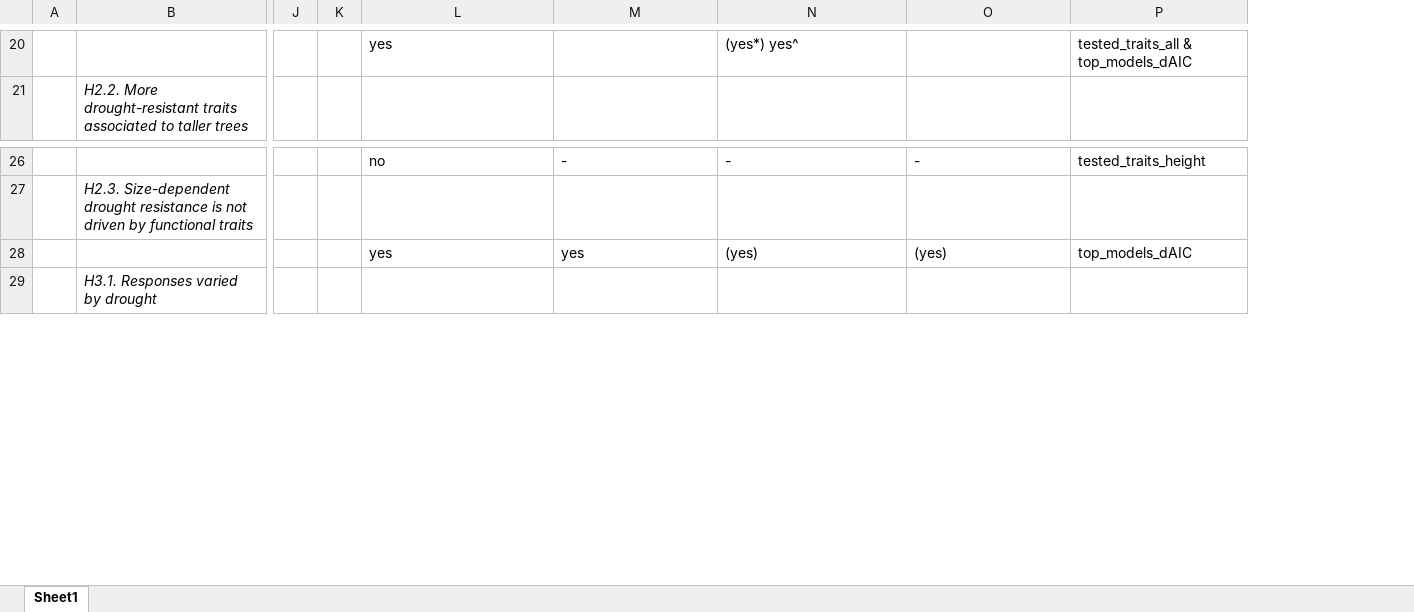
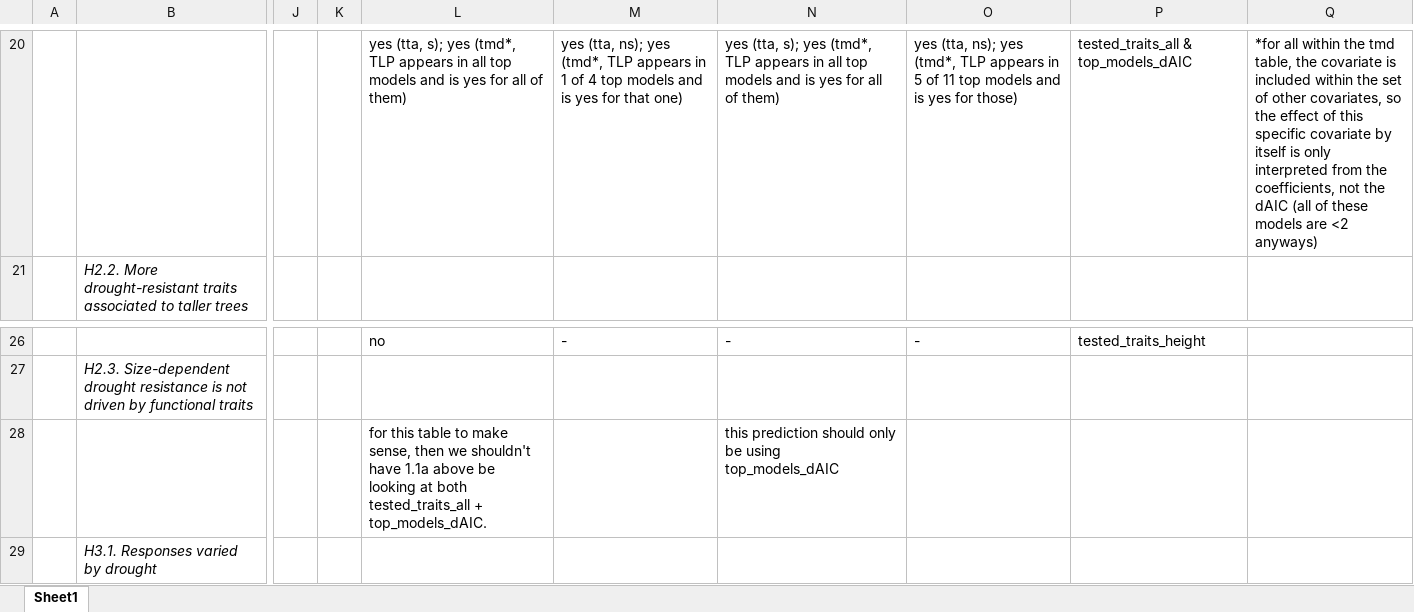
Before and after one commit to SCBI-ForestGEO/McGregor_climate-sensitivity-variation, an Excel workbook: manuscript/tables_figures/Table1.xlsx, sheet Sheet1, drawn as a sheet; only a part is shown, gaps mark what is left out; values as stored, in another font and other column widths than the file's, no borders; the diff covers the shown part only; the diff names each change by its address in the sheet, - before the commit and + after, or states it on an @@ line.

Commit message:
Update Table1.xlsx

```diff
--- a/manuscript/tables_figures/Table1.xlsx (sheet Sheet1)
+++ b/manuscript/tables_figures/Table1.xlsx (sheet Sheet1)
+column Q, row 20: *for all within the tmd table, the covariate is included within the set of other covariates, so the effect of this specific covariate by itself is only interpreted from the coefficients, not the dAIC (all of these models are <2 anyways)
-L20: yes
+L20: yes (tta, s); yes (tmd*, TLP appears in all top models and is yes for all of them)
-M20: (empty)
+M20: yes (tta, ns); yes (tmd*, TLP appears in 1 of 4 top models and is yes for that one)
-N20: (yes*) yes^
+N20: yes (tta, s); yes (tmd*, TLP appears in all top models and is yes for all of them)
-O20: (empty)
+O20: yes (tta, ns); yes (tmd*, TLP appears in 5 of 11 top models and is yes for those)
-L28: yes
+L28: for this table to make sense, then we shouldn't have 1.1a above be looking at both tested_traits_all + top_models_dAIC.
-M28: yes
+M28: (empty)
-N28: (yes)
+N28: this prediction should only be using top_models_dAIC
-O28: (yes)
+O28: (empty)
-P28: top_models_dAIC
+P28: (empty)
```
Also changed, not shown: 3 added rows, 3 removed rows, 26 edited cells and cell formats elsewhere in this sheet.
